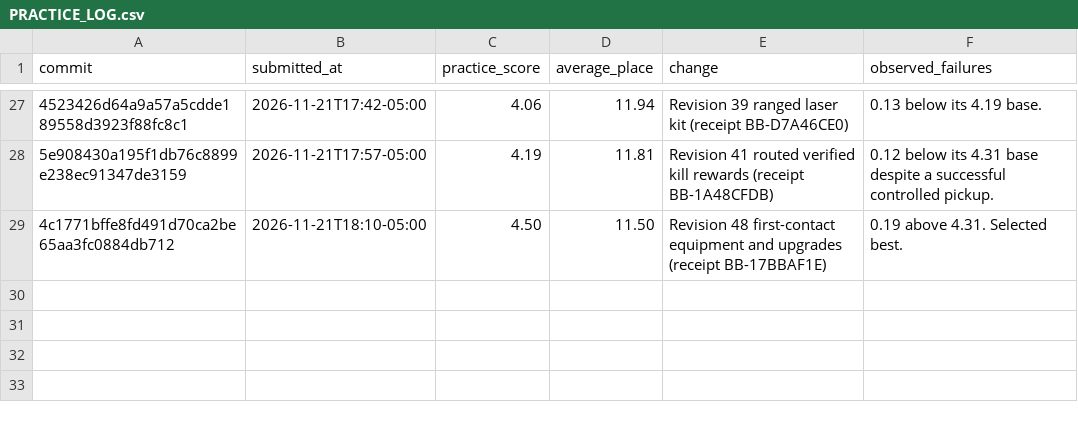
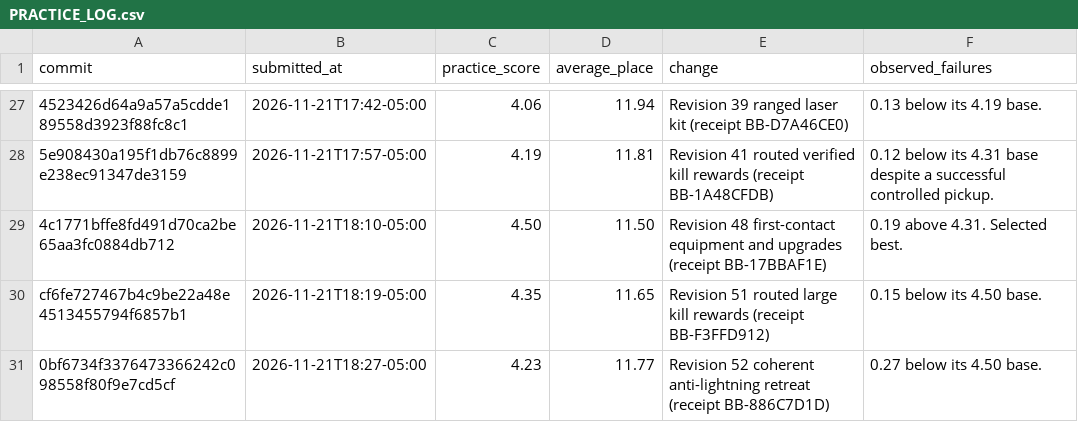
Before and after one commit to Muallim718/oval-sentinel, a CSV file: docs/PRACTICE_LOG.csv, drawn as a sheet; only a part is shown, gaps mark what is left out; the diff names each change by its address in the sheet, - before the commit and + after, or states it on an @@ line.

Commit message:
Record the reward and anti-lightning trials

```diff
--- a/docs/PRACTICE_LOG.csv
+++ b/docs/PRACTICE_LOG.csv
+row 30: cf6fe727467b4c9be22a48e4513455794f6857b1 | 2026-11-21T18:19-05:00 | 4.35 | 11.65 | Revision 51 routed large kill rewards (receipt BB-F3FFD912) | 0.15 below its 4.50 base.
+row 31: 0bf6734f3376473366242c098558f80f9e7cd5cf | 2026-11-21T18:27-05:00 | 4.23 | 11.77 | Revision 52 coherent anti-lightning retreat (receipt BB-886C7D1D) | 0.27 below its 4.50 base.
```
